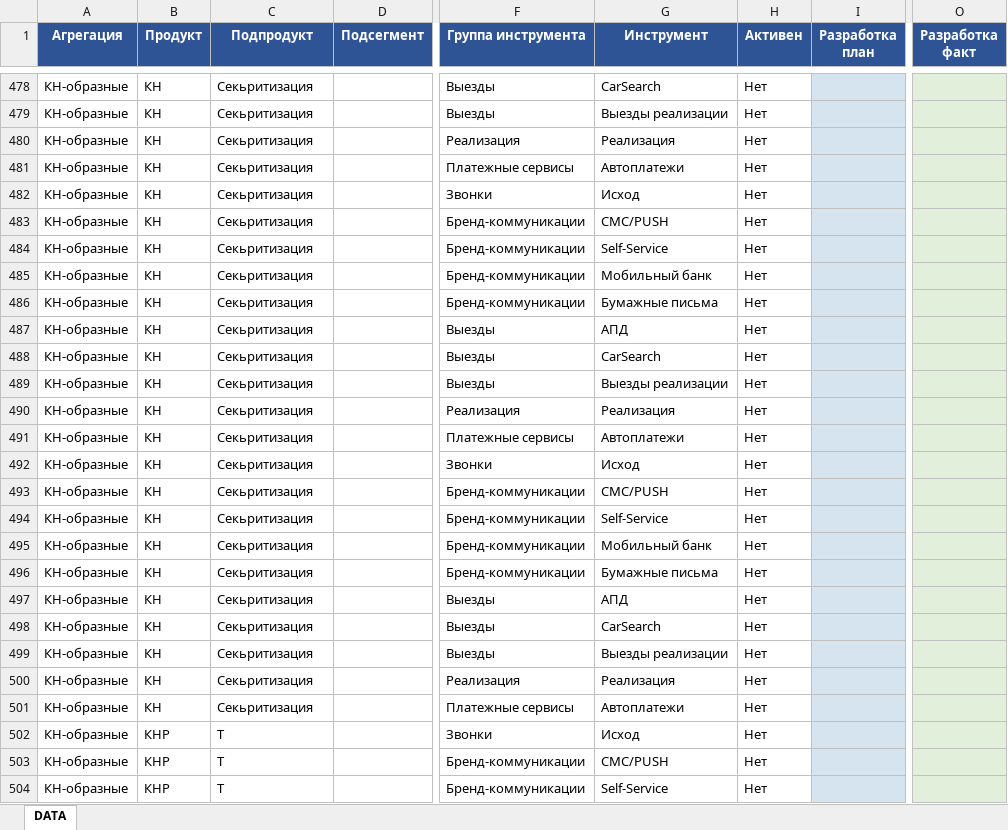
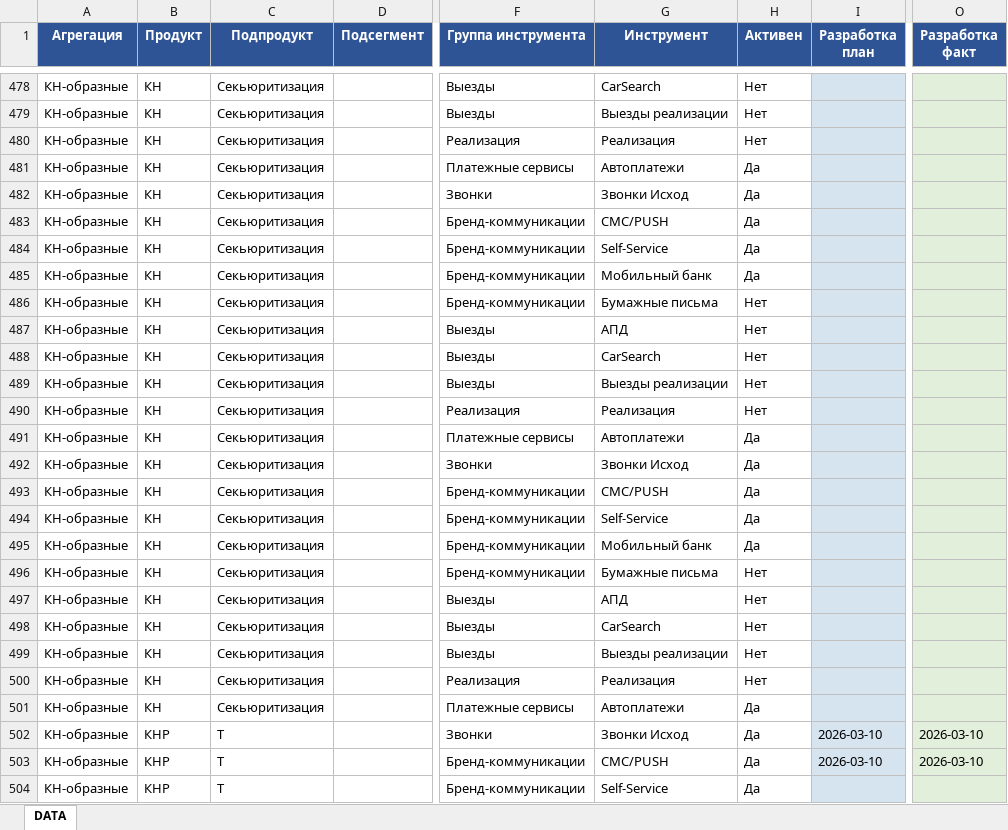
Before and after one commit to Annushkaev/pereezd-roadmap, an Excel workbook: data_entry.xlsx, sheet DATA, drawn as a sheet; only a part is shown, gaps mark what is left out; values as stored, in another font and other column widths than the file's, no borders; the diff covers the shown part only; the diff names each change by its address in the sheet, - before the commit and + after, or states it on an @@ line.

```diff
--- a/data_entry.xlsx (sheet DATA)
+++ b/data_entry.xlsx (sheet DATA)
-C478:C501 (Подпродукт): Секьритизация
+C478:C501 (Подпродукт): Секьюритизация
-H481:H485 (Активен): Нет
+H481:H485 (Активен): Да
-G482 (Инструмент): Исход
+G482 (Инструмент): Звонки Исход
-H491:H495 (Активен): Нет
+H491:H495 (Активен): Да
-G492 (Инструмент): Исход
+G492 (Инструмент): Звонки Исход
-H501:H504 (Активен): Нет
+H501:H504 (Активен): Да
-G502 (Инструмент): Исход
+G502 (Инструмент): Звонки Исход
-I502:I503 (Разработка план): (empty)
+I502:I503 (Разработка план): 2026-03-10
-O502:O503 (Разработка факт): (empty)
+O502:O503 (Разработка факт): 2026-03-10
```
Also changed, not shown: other rows of this sheet, 1 other file.
